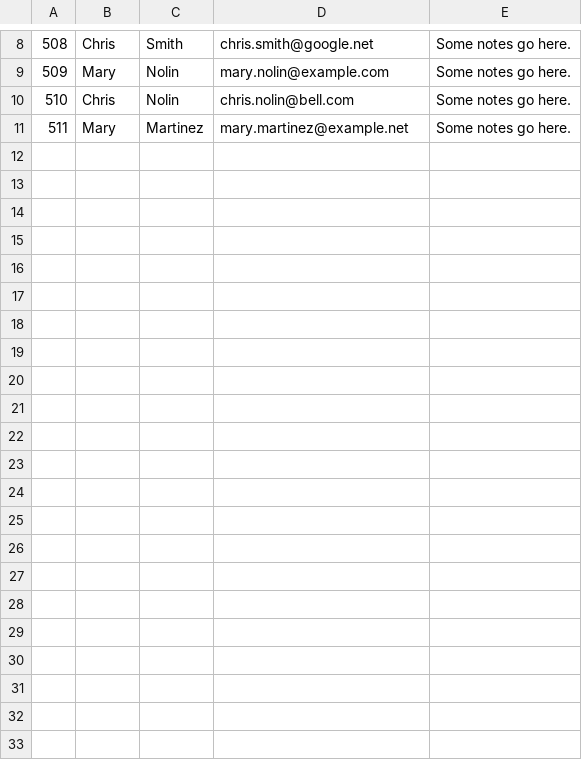
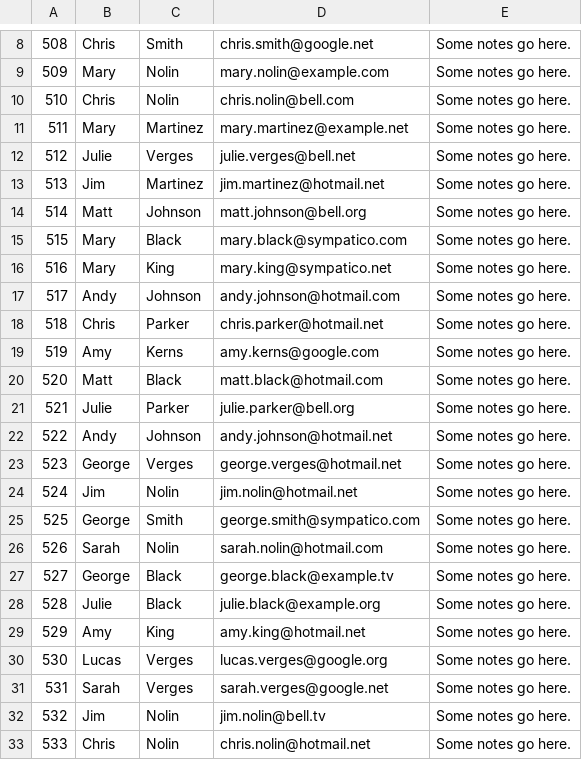
Before and after one commit to rudicode/customer_relationship_application, a CSV file: data/rolodex_1.csv, drawn as a sheet; only a part is shown, gaps mark what is left out.

```diff
--- a/data/rolodex_1.csv
+++ b/data/rolodex_1.csv
@@ -11 +11,23 @@
 511,Mary,Martinez,mary.martinez@example.net,Some notes go here.
+512,Julie,Verges,julie.verges@bell.net,Some notes go here.
+513,Jim,Martinez,jim.martinez@hotmail.net,Some notes go here.
+514,Matt,Johnson,matt.johnson@bell.org,Some notes go here.
+515,Mary,Black,mary.black@sympatico.com,Some notes go here.
+516,Mary,King,mary.king@sympatico.net,Some notes go here.
+517,Andy,Johnson,andy.johnson@hotmail.com,Some notes go here.
+518,Chris,Parker,chris.parker@hotmail.net,Some notes go here.
+519,Amy,Kerns,amy.kerns@google.com,Some notes go here.
+520,Matt,Black,matt.black@hotmail.com,Some notes go here.
+521,Julie,Parker,julie.parker@bell.org,Some notes go here.
+522,Andy,Johnson,andy.johnson@hotmail.net,Some notes go here.
+523,George,Verges,george.verges@hotmail.net,Some notes go here.
+524,Jim,Nolin,jim.nolin@hotmail.net,Some notes go here.
+525,George,Smith,george.smith@sympatico.com,Some notes go here.
+526,Sarah,Nolin,sarah.nolin@hotmail.com,Some notes go here.
+527,George,Black,george.black@example.tv,Some notes go here.
+528,Julie,Black,julie.black@example.org,Some notes go here.
+529,Amy,King,amy.king@hotmail.net,Some notes go here.
+530,Lucas,Verges,lucas.verges@google.org,Some notes go here.
+531,Sarah,Verges,sarah.verges@google.net,Some notes go here.
+532,Jim,Nolin,jim.nolin@bell.tv,Some notes go here.
+533,Chris,Nolin,chris.nolin@hotmail.net,Some notes go here.
```
Also changed, not shown: 1 other file.
